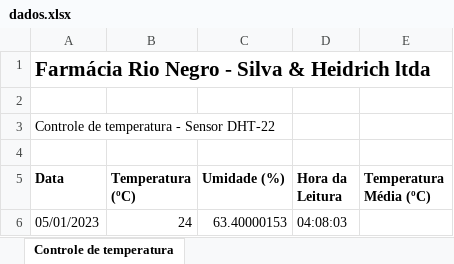
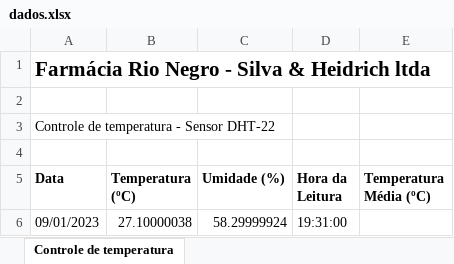
Before and after one commit to kelvynnjs/rasp_temperatura, an Excel workbook: dados.xlsx, sheet Controle de temperatura, drawn as a sheet; values as stored, in another font and other column widths than the file's, no borders; removed rows and columns are numbered as before the commit, all else as after; the diff names each change by its address in the sheet, - before the commit and + after, or states it on an @@ line.

```diff
--- a/dados.xlsx (sheet Controle de temperatura)
+++ b/dados.xlsx (sheet Controle de temperatura)
-row 6: 05/01/2023 | 24 | 63.40000153 | 04:08:03
+row 6: 09/01/2023 | 27.10000038 | 58.29999924 | 19:31:00
```
Also changed, not shown: 2 other files.
